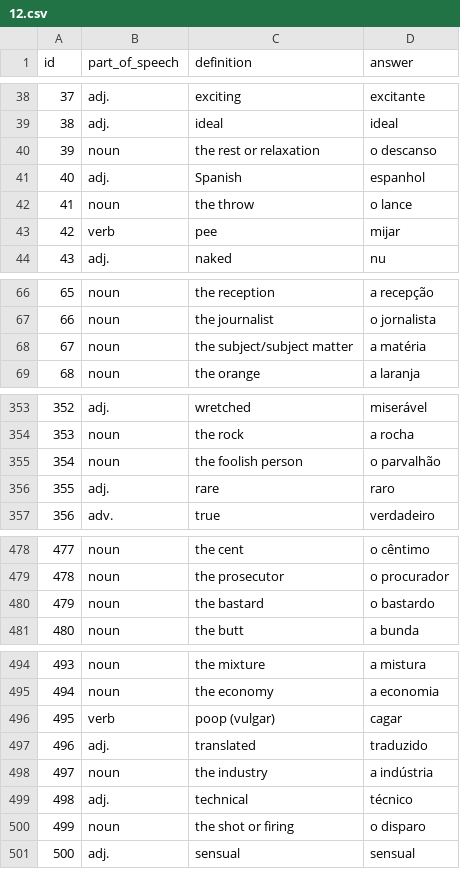
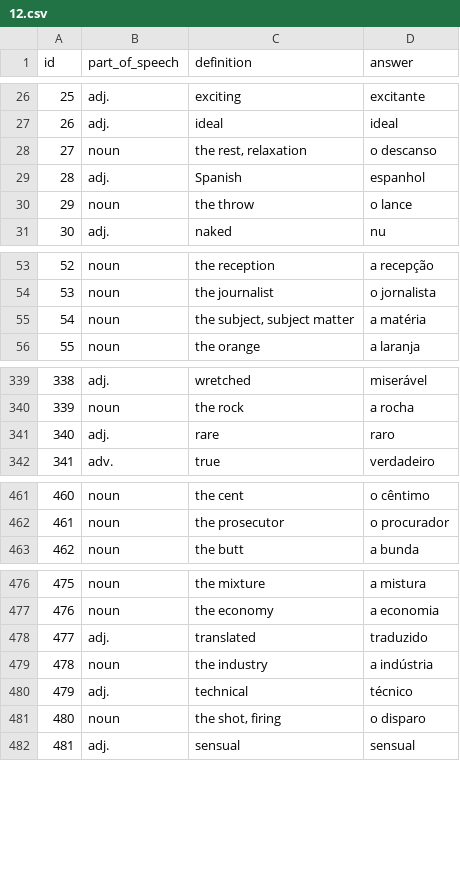
Before and after one commit to royisy/trilingo, a CSV file: public/decks/12.csv, drawn as a sheet; only a part is shown, gaps mark what is left out; removed rows and columns are numbered as before the commit, all else as after; the diff covers the shown part only; the diff names each change by its address in the sheet, - before the commit and + after, or states it on an @@ line.

```diff
--- a/public/decks/12.csv
+++ b/public/decks/12.csv
@@ column A (id) renumbered from row 2 down @@
-C28 (definition): the rest or relaxation
+C28 (definition): the rest, relaxation
-row 43: 42 | verb | pee | mijar
-C55 (definition): the subject/subject matter
+C55 (definition): the subject, subject matter
-row 355: 354 | noun | the foolish person | o parvalhão
-row 480: 479 | noun | the bastard | o bastardo
-row 496: 495 | verb | poop (vulgar) | cagar
-C481 (definition): the shot or firing
+C481 (definition): the shot, firing
```
Also changed, not shown: 15 removed rows and 11 edited cells elsewhere in this file.
